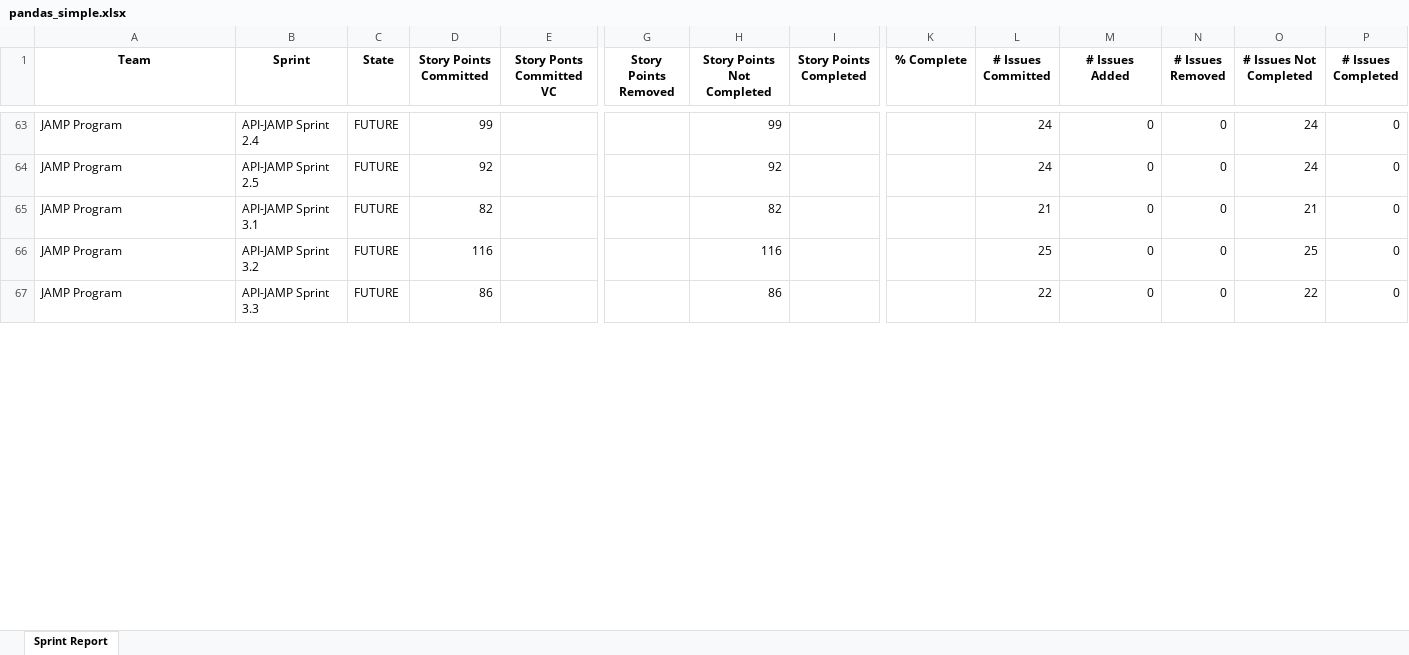
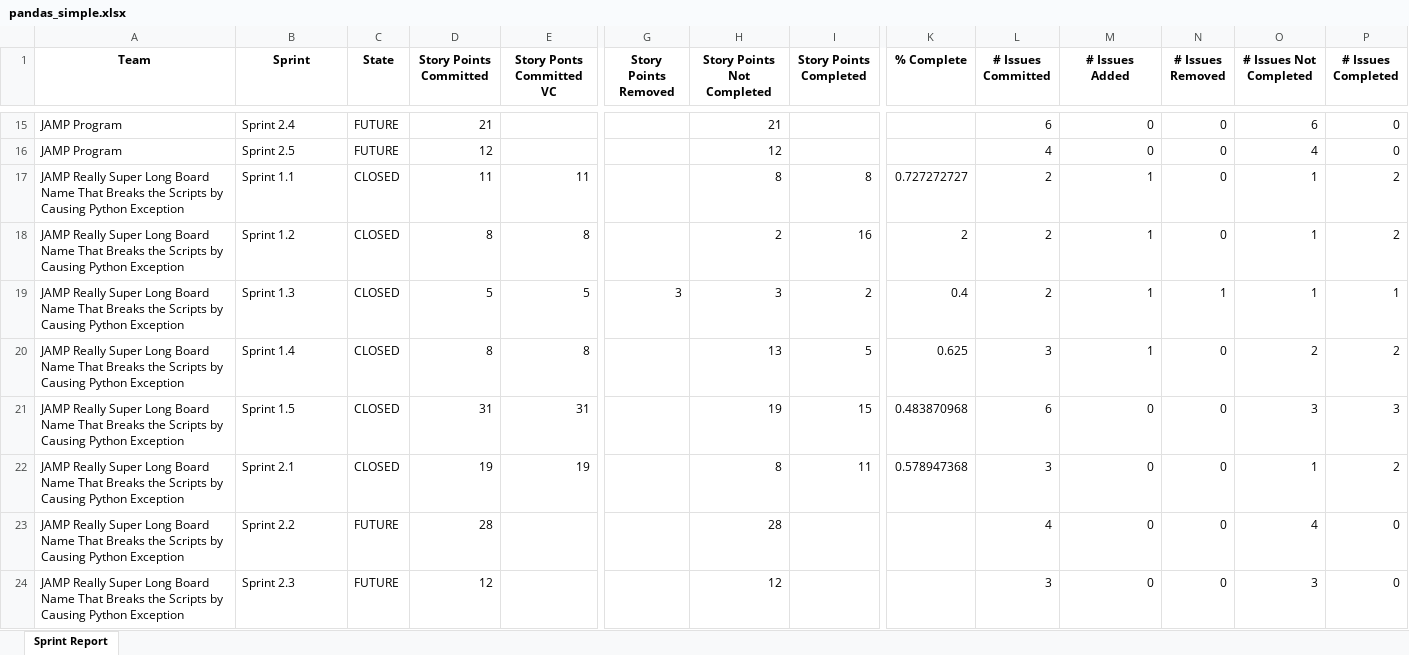
Before and after one commit to steveteske/jamp, an Excel workbook: pandas_simple.xlsx, sheet Sprint Report, drawn as a sheet; only a part is shown, gaps mark what is left out; values as stored, in another font and other column widths than the file's, no borders; removed rows and columns are numbered as before the commit, all else as after; rows hold the shown columns only; the diff covers the shown part only; the diff names each change by its address in the sheet, - before the commit and + after, or states it on an @@ line.

Commit message:
JAMP - updated to python 3.8

```diff
--- a/pandas_simple.xlsx (sheet Sprint Report)
+++ b/pandas_simple.xlsx (sheet Sprint Report)
-B15 (Sprint): API-JAMP Sprint 2.4
+B15 (Sprint): Sprint 2.4
-D15 (Story Points Committed): 99
+D15 (Story Points Committed): 21
-H15 (Story Points Not Completed): 99
+H15 (Story Points Not Completed): 21
-L15 (# Issues Committed): 24
+L15 (# Issues Committed): 6
-O15 (# Issues Not Completed): 24
+O15 (# Issues Not Completed): 6
-B16 (Sprint): API-JAMP Sprint 2.5
+B16 (Sprint): Sprint 2.5
-D16 (Story Points Committed): 92
+D16 (Story Points Committed): 12
-H16 (Story Points Not Completed): 92
+H16 (Story Points Not Completed): 12
-L16 (# Issues Committed): 24
+L16 (# Issues Committed): 4
-O16 (# Issues Not Completed): 24
+O16 (# Issues Not Completed): 4
+row 17: JAMP Really Super Long Board Name That Breaks the Scripts by Causing Python Exception | Sprint 1.1 | CLOSED | 11 | 11 |  | 8 | 8 | 0.727272727 | 2 | 1 | 0 | 1 | 2
+row 18: JAMP Really Super Long Board Name That Breaks the Scripts by Causing Python Exception | Sprint 1.2 | CLOSED | 8 | 8 |  | 2 | 16 | 2 | 2 | 1 | 0 | 1 | 2
+row 19: JAMP Really Super Long Board Name That Breaks the Scripts by Causing Python Exception | Sprint 1.3 | CLOSED | 5 | 5 | 3 | 3 | 2 | 0.4 | 2 | 1 | 1 | 1 | 1
+row 20: JAMP Really Super Long Board Name That Breaks the Scripts by Causing Python Exception | Sprint 1.4 | CLOSED | 8 | 8 |  | 13 | 5 | 0.625 | 3 | 1 | 0 | 2 | 2
+row 21: JAMP Really Super Long Board Name That Breaks the Scripts by Causing Python Exception | Sprint 1.5 | CLOSED | 31 | 31 |  | 19 | 15 | 0.483870968 | 6 | 0 | 0 | 3 | 3
+row 22: JAMP Really Super Long Board Name That Breaks the Scripts by Causing Python Exception | Sprint 2.1 | CLOSED | 19 | 19 |  | 8 | 11 | 0.578947368 | 3 | 0 | 0 | 1 | 2
-A23:A24 (Team): JAMP Program
+A23:A24 (Team): JAMP Really Super Long Board Name That Breaks the Scripts by Causing Python Exception
-B23 (Sprint): API-JAMP Sprint 3.1
+B23 (Sprint): Sprint 2.2
-D23 (Story Points Committed): 82
+D23 (Story Points Committed): 28
-H23 (Story Points Not Completed): 82
+H23 (Story Points Not Completed): 28
-L23 (# Issues Committed): 21
+L23 (# Issues Committed): 4
-O23 (# Issues Not Completed): 21
+O23 (# Issues Not Completed): 4
-B24 (Sprint): API-JAMP Sprint 3.2
+B24 (Sprint): Sprint 2.3
-D24 (Story Points Committed): 116
+D24 (Story Points Committed): 12
-H24 (Story Points Not Completed): 116
+H24 (Story Points Not Completed): 12
-L24 (# Issues Committed): 25
+L24 (# Issues Committed): 3
-O24 (# Issues Not Completed): 25
+O24 (# Issues Not Completed): 3
-row 67: JAMP Program | API-JAMP Sprint 3.3 | FUTURE | 86 |  |  | 86 |  |  | 22 | 0 | 0 | 22 | 0
```
Also changed, not shown: 2 added rows, 50 removed rows and 42 edited cells elsewhere in this sheet, 2 other files.
